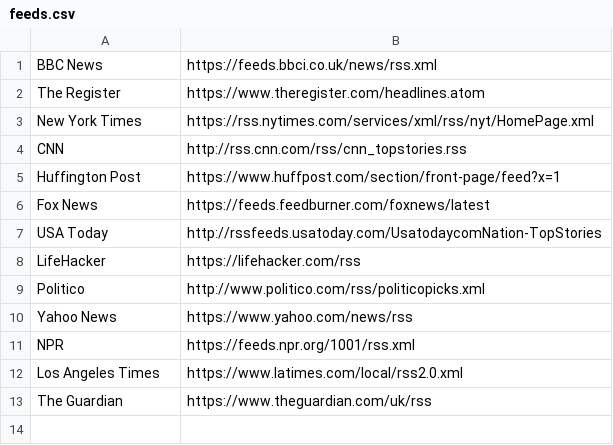
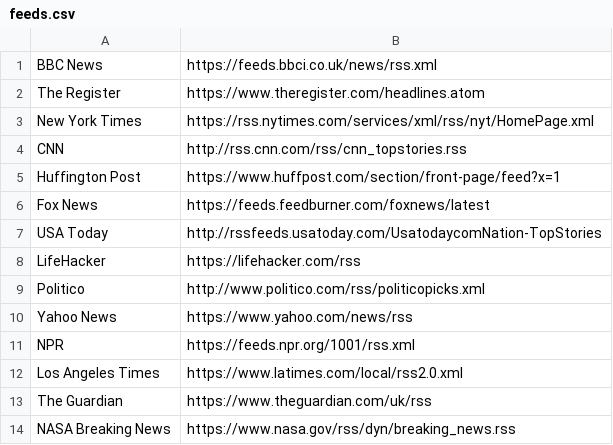
Before and after one commit to rubenwardy/renewedtab, a CSV file: src/server/data/feeds.csv, drawn as a sheet; the diff names each change by its address in the sheet, - before the commit and + after, or states it on an @@ line.

Commit message:
Add support for <enclosure> images in feeds

```diff
--- a/src/server/data/feeds.csv
+++ b/src/server/data/feeds.csv
+row 14: NASA Breaking News | https://www.nasa.gov/rss/dyn/breaking_news.rss
```
Also changed, not shown: src/server/data/webcomics.csv, 4 other files.
